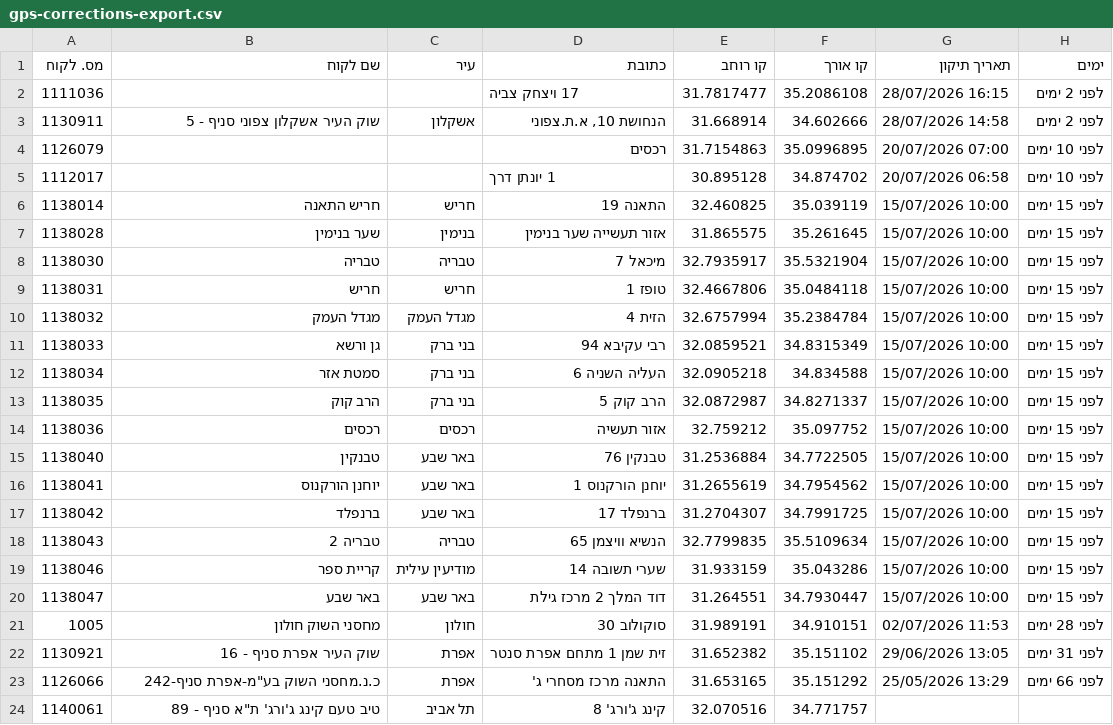
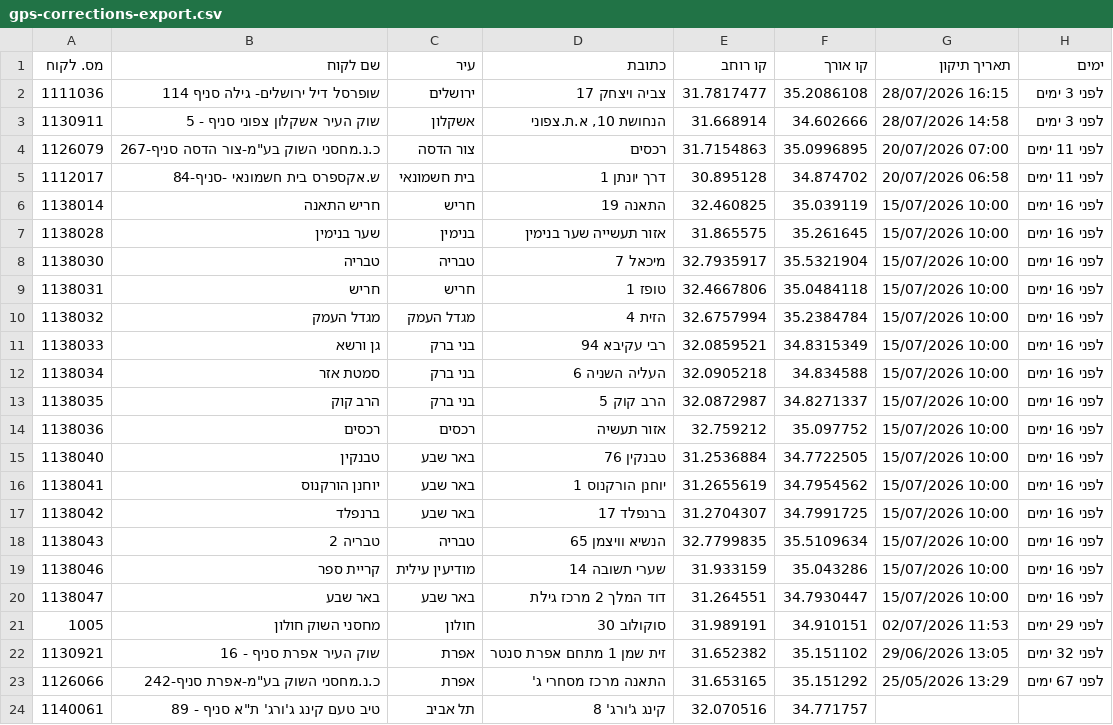
Before and after one commit to sverdlikdan-code/COLUMBUS, a CSV file: docs/gps-corrections-export.csv, drawn as a sheet.

Commit message:
chore: formula-road build 2026-07-31 19:33 UTC

```diff
--- a/docs/gps-corrections-export.csv
+++ b/docs/gps-corrections-export.csv
@@ -1,24 +1,24 @@
 מס. לקוח,שם לקוח,עיר,כתובת,קו רוחב,קו אורך,תאריך תיקון,ימים
-1111036,"","","17 ויצחק צביה",31.7817477,35.2086108,"28/07/2026 16:15","לפני 2 ימים"
-1130911,"שוק העיר אשקלון צפוני סניף - 5","אשקלון","הנחושת 10, א.ת.צפוני",31.668914,34.602666,"28/07/2026 14:58","לפני 2 ימים"
-1126079,"","","רכסים",31.7154863,35.0996895,"20/07/2026 07:00","לפני 10 ימים"
-1112017,"","","1 יונתן דרך",30.895128,34.874702,"20/07/2026 06:58","לפני 10 ימים"
-1138014,"חריש התאנה","חריש","התאנה 19",32.460825,35.039119,"15/07/2026 10:00","לפני 15 ימים"
-1138028,"שער בנימין","בנימין","אזור תעשייה שער בנימין",31.865575,35.261645,"15/07/2026 10:00","לפני 15 ימים"
-1138030,"טבריה","טבריה","מיכאל 7",32.7935917,35.5321904,"15/07/2026 10:00","לפני 15 ימים"
-1138031,"חריש","חריש","טופז 1",32.4667806,35.0484118,"15/07/2026 10:00","לפני 15 ימים"
-1138032,"מגדל העמק","מגדל העמק","הזית 4",32.6757994,35.2384784,"15/07/2026 10:00","לפני 15 ימים"
-1138033,"גן ורשא","בני ברק","רבי עקיבא 94",32.0859521,34.8315349,"15/07/2026 10:00","לפני 15 ימים"
-1138034,"סמטת אזר","בני ברק","העליה השניה 6",32.0905218,34.834588,"15/07/2026 10:00","לפני 15 ימים"
-1138035,"הרב קוק","בני ברק","הרב קוק 5",32.0872987,34.8271337,"15/07/2026 10:00","לפני 15 ימים"
-1138036,"רכסים","רכסים","אזור תעשיה",32.759212,35.097752,"15/07/2026 10:00","לפני 15 ימים"
-1138040,"טבנקין","באר שבע","טבנקין 76",31.2536884,34.7722505,"15/07/2026 10:00","לפני 15 ימים"
-1138041,"יוחנן הורקנוס","באר שבע","יוחנן הורקנוס 1",31.2655619,34.7954562,"15/07/2026 10:00","לפני 15 ימים"
-1138042,"ברנפלד","באר שבע","ברנפלד 17",31.2704307,34.7991725,"15/07/2026 10:00","לפני 15 ימים"
-1138043,"טבריה 2","טבריה","הנשיא וויצמן 65",32.7799835,35.5109634,"15/07/2026 10:00","לפני 15 ימים"
-1138046,"קריית ספר","מודיעין עילית","שערי תשובה 14",31.933159,35.043286,"15/07/2026 10:00","לפני 15 ימים"
-1138047,"באר שבע","באר שבע","דוד המלך 2 מרכז גילת",31.264551,34.7930447,"15/07/2026 10:00","לפני 15 ימים"
-1005,"מחסני השוק חולון","חולון","סוקולוב 30",31.989191,34.910151,"02/07/2026 11:53","לפני 28 ימים"
-1130921,"שוק העיר אפרת סניף - 16","אפרת","זית שמן 1 מתחם אפרת סנטר",31.652382,35.151102,"29/06/2026 13:05","לפני 31 ימים"
-1126066,"כ.נ.מחסני השוק בע""מ-אפרת סניף-242","אפרת","התאנה מרכז מסחרי ג'",31.653165,35.151292,"25/05/2026 13:29","לפני 66 ימים"
+1111036,"שופרסל דיל ירושלים- גילה סניף  114","ירושלים","צביה ויצחק 17",31.7817477,35.2086108,"28/07/2026 16:15","לפני 3 ימים"
+1130911,"שוק העיר אשקלון צפוני סניף - 5","אשקלון","הנחושת 10, א.ת.צפוני",31.668914,34.602666,"28/07/2026 14:58","לפני 3 ימים"
+1126079,"כ.נ.מחסני השוק בע""מ-צור הדסה סניף-267","צור הדסה","רכסים",31.7154863,35.0996895,"20/07/2026 07:00","לפני 11 ימים"
+1112017,"ש.אקספרס בית חשמונאי -סניף-84","בית חשמונאי","דרך יונתן 1",30.895128,34.874702,"20/07/2026 06:58","לפני 11 ימים"
+1138014,"חריש התאנה","חריש","התאנה 19",32.460825,35.039119,"15/07/2026 10:00","לפני 16 ימים"
+1138028,"שער בנימין","בנימין","אזור תעשייה שער בנימין",31.865575,35.261645,"15/07/2026 10:00","לפני 16 ימים"
+1138030,"טבריה","טבריה","מיכאל 7",32.7935917,35.5321904,"15/07/2026 10:00","לפני 16 ימים"
+1138031,"חריש","חריש","טופז 1",32.4667806,35.0484118,"15/07/2026 10:00","לפני 16 ימים"
+1138032,"מגדל העמק","מגדל העמק","הזית 4",32.6757994,35.2384784,"15/07/2026 10:00","לפני 16 ימים"
+1138033,"גן ורשא","בני ברק","רבי עקיבא 94",32.0859521,34.8315349,"15/07/2026 10:00","לפני 16 ימים"
+1138034,"סמטת אזר","בני ברק","העליה השניה 6",32.0905218,34.834588,"15/07/2026 10:00","לפני 16 ימים"
+1138035,"הרב קוק","בני ברק","הרב קוק 5",32.0872987,34.8271337,"15/07/2026 10:00","לפני 16 ימים"
+1138036,"רכסים","רכסים","אזור תעשיה",32.759212,35.097752,"15/07/2026 10:00","לפני 16 ימים"
+1138040,"טבנקין","באר שבע","טבנקין 76",31.2536884,34.7722505,"15/07/2026 10:00","לפני 16 ימים"
+1138041,"יוחנן הורקנוס","באר שבע","יוחנן הורקנוס 1",31.2655619,34.7954562,"15/07/2026 10:00","לפני 16 ימים"
+1138042,"ברנפלד","באר שבע","ברנפלד 17",31.2704307,34.7991725,"15/07/2026 10:00","לפני 16 ימים"
+1138043,"טבריה 2","טבריה","הנשיא וויצמן 65",32.7799835,35.5109634,"15/07/2026 10:00","לפני 16 ימים"
+1138046,"קריית ספר","מודיעין עילית","שערי תשובה 14",31.933159,35.043286,"15/07/2026 10:00","לפני 16 ימים"
+1138047,"באר שבע","באר שבע","דוד המלך 2 מרכז גילת",31.264551,34.7930447,"15/07/2026 10:00","לפני 16 ימים"
+1005,"מחסני השוק חולון","חולון","סוקולוב 30",31.989191,34.910151,"02/07/2026 11:53","לפני 29 ימים"
+1130921,"שוק העיר אפרת סניף - 16","אפרת","זית שמן 1 מתחם אפרת סנטר",31.652382,35.151102,"29/06/2026 13:05","לפני 32 ימים"
+1126066,"כ.נ.מחסני השוק בע""מ-אפרת סניף-242","אפרת","התאנה מרכז מסחרי ג'",31.653165,35.151292,"25/05/2026 13:29","לפני 67 ימים"
 1140061,"טיב טעם קינג ג'ורג' ת""א סניף - 89","תל אביב","קינג ג'ורג' 8",32.070516,34.771757,"",""
```
